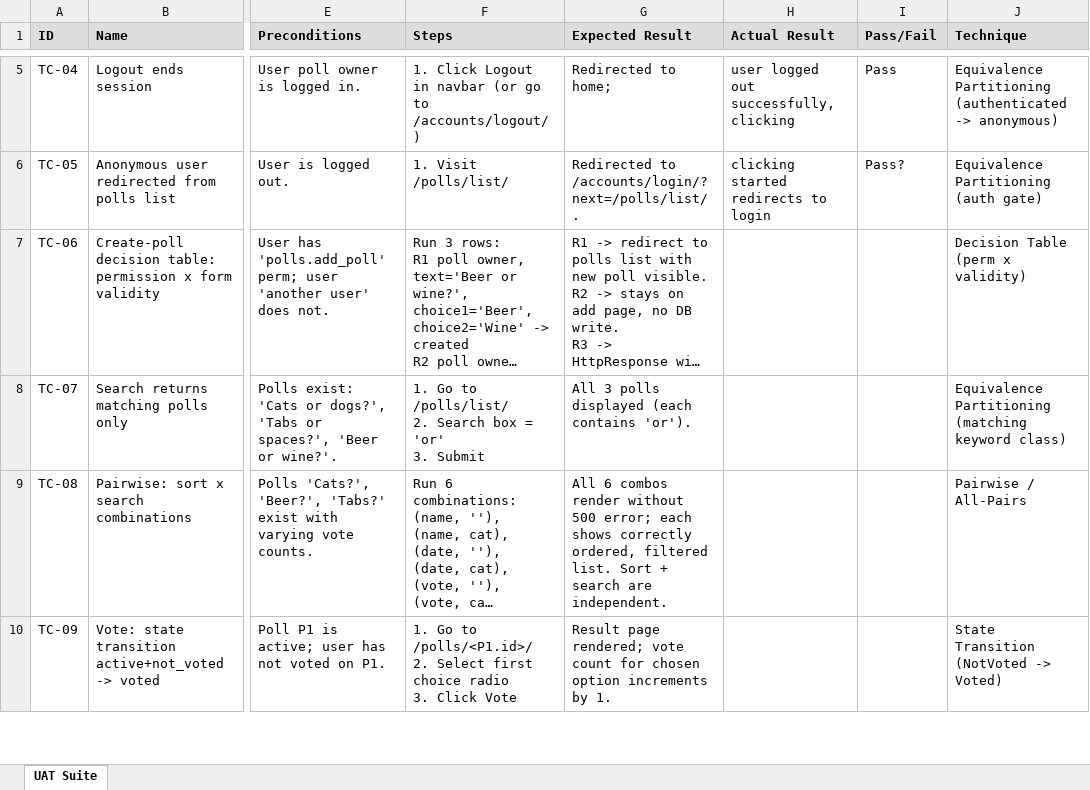
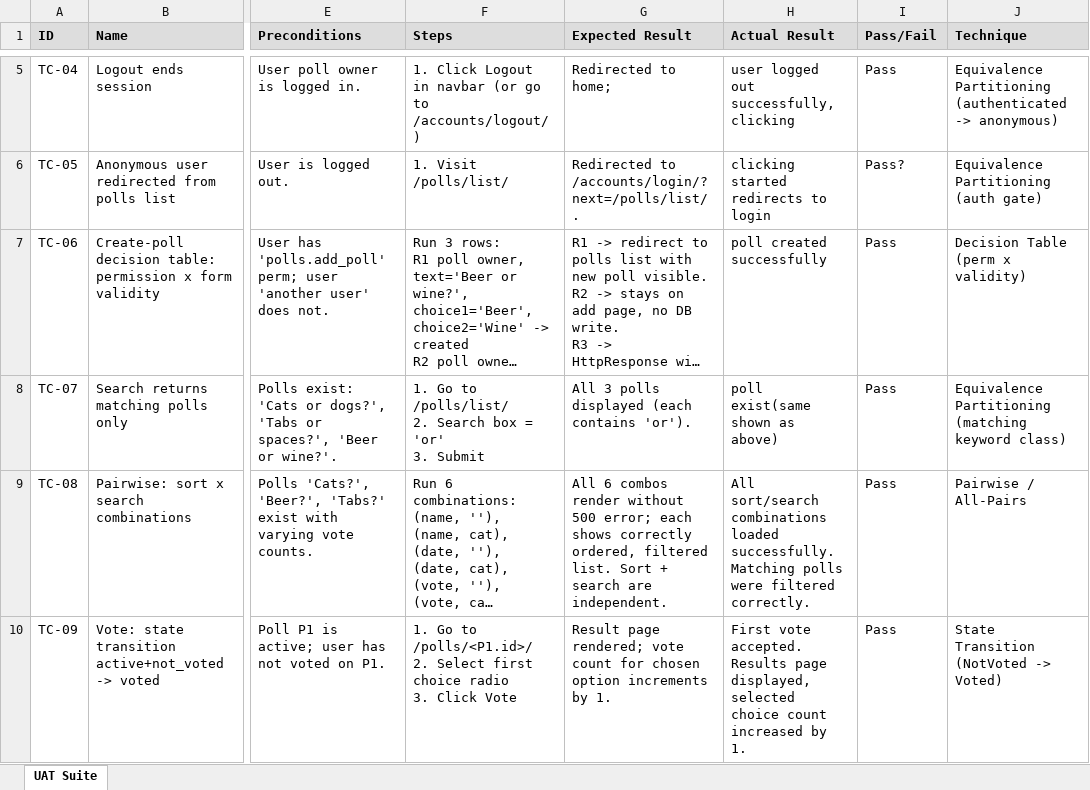
Before and after one commit to jsun277/sqa-final-django-poll-app, an Excel workbook: evidence/q2/uat_suite.xlsx, sheet UAT Suite, drawn as a sheet; only a part is shown, gaps mark what is left out; long unchanged cells end in …; values as stored, in another font and other column widths than the file's, no borders; the diff covers the shown part only; the diff names each change by its address in the sheet, - before the commit and + after, or states it on an @@ line.

Commit message:
completed

```diff
--- a/evidence/q2/uat_suite.xlsx (sheet UAT Suite)
+++ b/evidence/q2/uat_suite.xlsx (sheet UAT Suite)
-H7 (Actual Result): (empty)
+H7 (Actual Result): poll created successfully
-I7:I10 (Pass/Fail): (empty)
+I7:I10 (Pass/Fail): Pass
-H8 (Actual Result): (empty)
+H8 (Actual Result): poll exist(same shown as above)
-H9 (Actual Result): (empty)
+H9 (Actual Result): All sort/search combinations loaded successfully. Matching polls were filtered correctly.
-H10 (Actual Result): (empty)
+H10 (Actual Result): First vote accepted. Results page displayed, selected choice count increased by 1.
```
Also changed, not shown: 6 edited cells elsewhere in this sheet.
